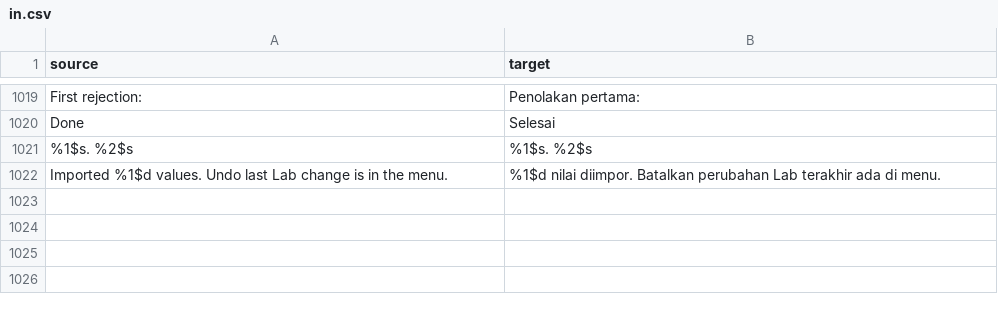
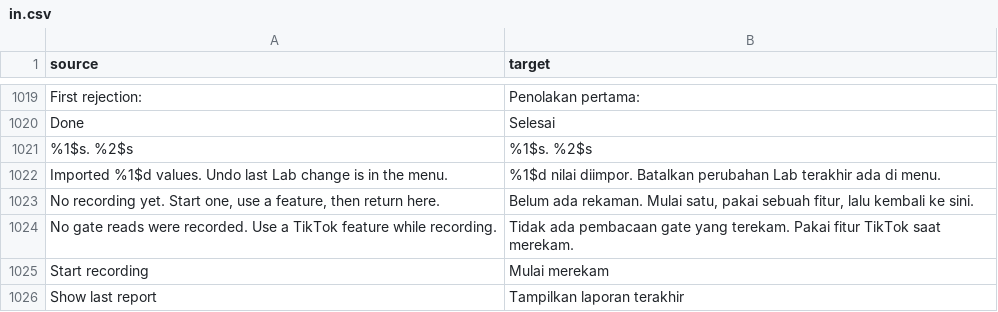
Before and after one commit to Dojz/hushfeed, a CSV file: extensions/tiktok/src/main/l10n/in.csv, drawn as a sheet; only a part is shown, gaps mark what is left out.

Commit message:
fix(settings): four small ones from the roadmap
The gate report dialog puts Save JSON last with the accent, Copy and
Save act without closing it, a stop with nothing read is a sentence with
no export buttons, a fresh install's row says no recording has run and
acts on the tap without a chevron, and once a report exists the row
offers Start recording or Show last report. Saved reports are named by
date under Download/Hushfeed, which is what the toast says, and a refused
background pool says the export could not start.

A session hold stops its once-a-second timer when the app leaves the
screen and starts it again when the app comes back, through the
lifecycle callbacks PausePlayback already registers. Settings rows keep
their ripple, card and switch drawables when the same view is rebound
with the same edges in the same theme. A backup without a schema number
reads as the first schema, and one newer than this build reads, or not a
number, is refused with the schema reason.

Six captures moved: the gate report dialog for its buttons, and four
pages whose switches now draw the state they are in, since a switch is
no longer handed fresh, stateless drawables after layout.

```diff
--- a/extensions/tiktok/src/main/l10n/in.csv
+++ b/extensions/tiktok/src/main/l10n/in.csv
@@ -1022 +1022,5 @@ Done,Selesai
 Imported %1$d values. Undo last Lab change is in the menu.,%1$d nilai diimpor. Batalkan perubahan Lab terakhir ada di menu.
+"No recording yet. Start one, use a feature, then return here.","Belum ada rekaman. Mulai satu, pakai sebuah fitur, lalu kembali ke sini."
+No gate reads were recorded. Use a TikTok feature while recording.,Tidak ada pembacaan gate yang terekam. Pakai fitur TikTok saat merekam.
+Start recording,Mulai merekam
+Show last report,Tampilkan laporan terakhir
```
Also changed, not shown: extensions/tiktok/src/main/l10n/de.tsv, extensions/tiktok/src/main/l10n/en.csv, 23 other files.
